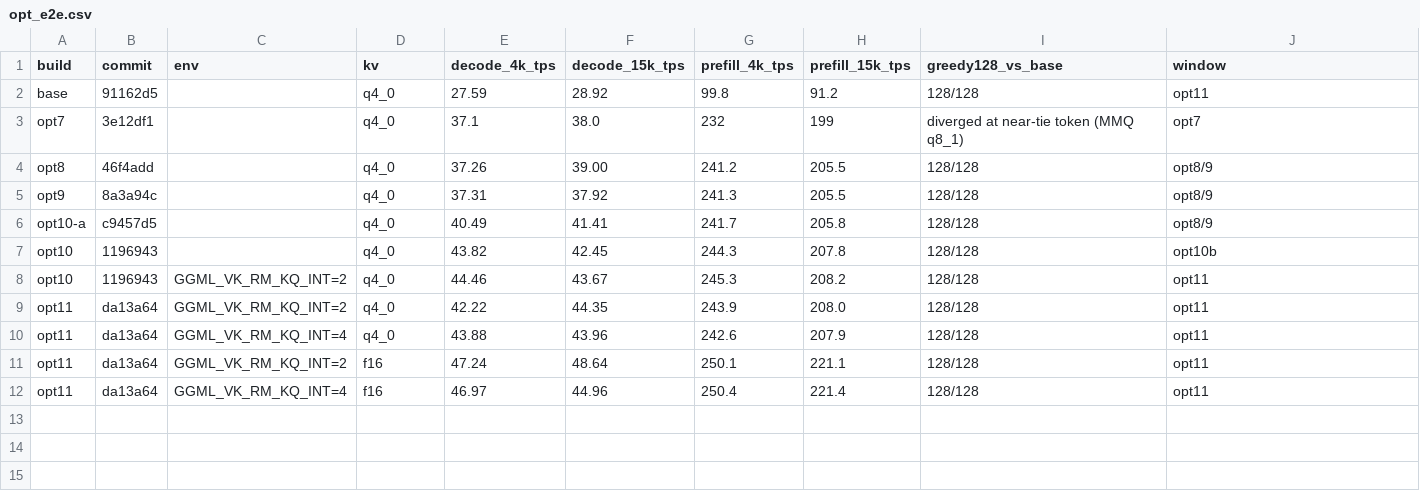
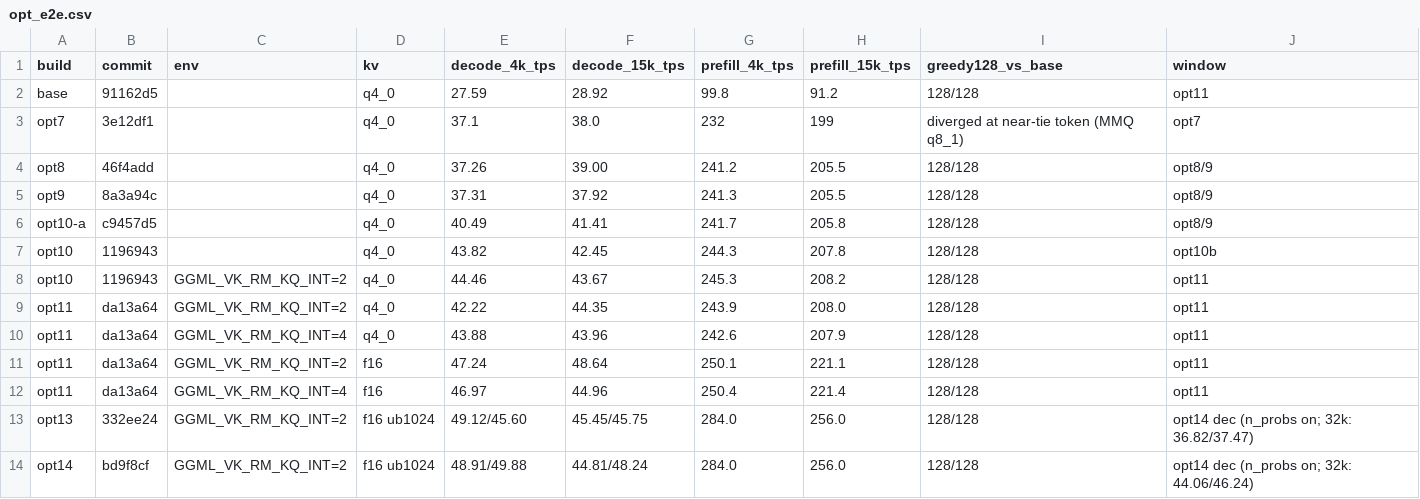
Before and after one commit to haya10hikawa-hub/llm-gpu-tuning, a CSV file: gfx906-radeon-vii/bonsai-2-27b/results/opt_e2e.csv, drawn as a sheet.

```diff
--- a/gfx906-radeon-vii/bonsai-2-27b/results/opt_e2e.csv
+++ b/gfx906-radeon-vii/bonsai-2-27b/results/opt_e2e.csv
@@ -12 +12,3 @@ opt11,da13a64,GGML_VK_RM_KQ_INT=2,f16,47.24,48.64,250.1,221.1,128/128,opt11
 opt11,da13a64,GGML_VK_RM_KQ_INT=4,f16,46.97,44.96,250.4,221.4,128/128,opt11
+opt13,332ee24,GGML_VK_RM_KQ_INT=2,f16 ub1024,49.12/45.60,45.45/45.75,284.0,256.0,128/128,opt14 dec (n_probs on; 32k: 36.82/37.47)
+opt14,bd9f8cf,GGML_VK_RM_KQ_INT=2,f16 ub1024,48.91/49.88,44.81/48.24,284.0,256.0,128/128,opt14 dec (n_probs on; 32k: 44.06/46.24)
```
Also changed, not shown: gfx906-radeon-vii/bonsai-2-27b/results/decode_kernels.csv, 32 other files.
